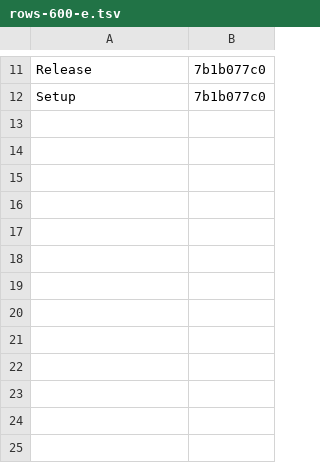
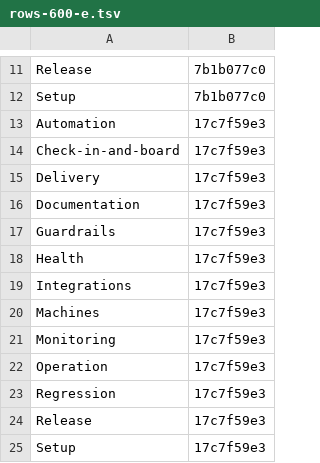
Before and after one commit to Charlie-org146/agent-workflow-template, a TSV file: .loop/kept/rows-600-e.tsv, drawn as a sheet; only a part is shown, gaps mark what is left out; the diff names each change by its address in the sheet, - before the commit and + after, or states it on an @@ line.

Commit message:
Kept: rows-600-e

```diff
--- a/.loop/kept/rows-600-e.tsv
+++ b/.loop/kept/rows-600-e.tsv
+row 13: Automation | 17c7f59e3
+row 14: Check-in-and-board | 17c7f59e3
+row 15: Delivery | 17c7f59e3
+row 16: Documentation | 17c7f59e3
+row 17: Guardrails | 17c7f59e3
+row 18: Health | 17c7f59e3
+row 19: Integrations | 17c7f59e3
+row 20: Machines | 17c7f59e3
+row 21: Monitoring | 17c7f59e3
+row 22: Operation | 17c7f59e3
+row 23: Regression | 17c7f59e3
+row 24: Release | 17c7f59e3
+row 25: Setup | 17c7f59e3
```
